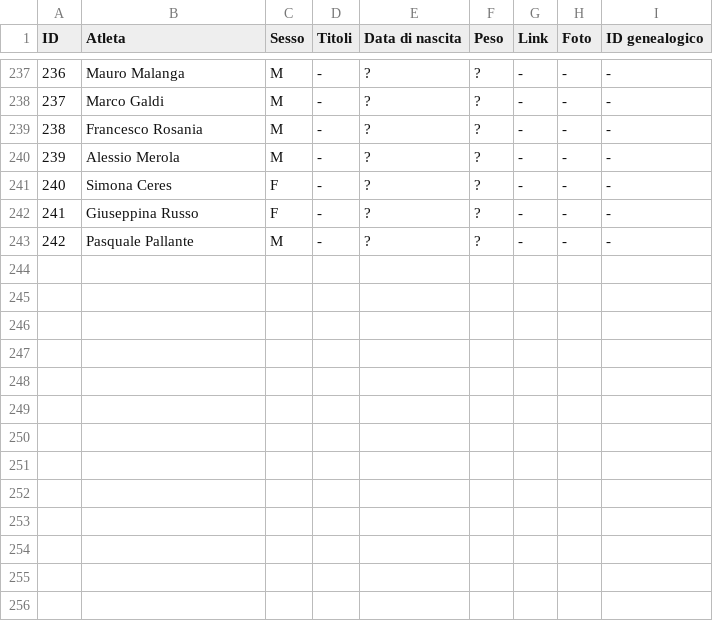
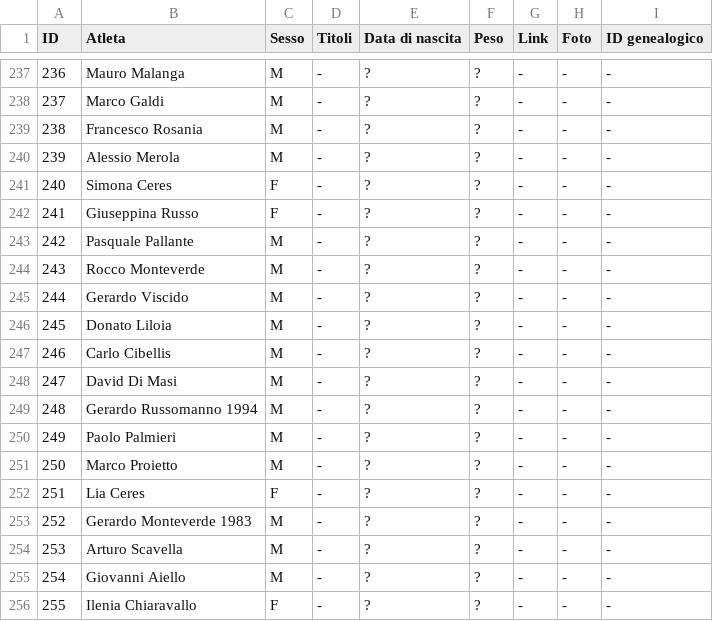
Before and after one commit to pceres/stralaceno, a CSV file: custom/dati/atleti_laceno.csv, drawn as a sheet; only a part is shown, gaps mark what is left out.

```diff
--- a/custom/dati/atleti_laceno.csv
+++ b/custom/dati/atleti_laceno.csv
@@ -243 +243,14 @@ ID;Atleta;Sesso;Titoli;Data di nascita;Peso;Link;Foto;ID genealogico
 242;Pasquale Pallante;M;-;?;?;-;-;-
+243;Rocco Monteverde;M;-;?;?;-;-;-
+244;Gerardo Viscido;M;-;?;?;-;-;-
+245;Donato Liloia;M;-;?;?;-;-;-
+246;Carlo Cibellis;M;-;?;?;-;-;-
+247;David Di Masi;M;-;?;?;-;-;-
+248;Gerardo Russomanno 1994;M;-;?;?;-;-;-
+249;Paolo Palmieri;M;-;?;?;-;-;-
+250;Marco Proietto;M;-;?;?;-;-;-
+251;Lia Ceres;F;-;?;?;-;-;-
+252;Gerardo Monteverde 1983;M;-;?;?;-;-;-
+253;Arturo Scavella;M;-;?;?;-;-;-
+254;Giovanni Aiello;M;-;?;?;-;-;-
+255;Ilenia Chiaravallo;F;-;?;?;-;-;-
```
Also changed, not shown: custom/dati/organizzatori_laceno.csv, custom/dati/tempi_laceno.csv, 40 other files.
